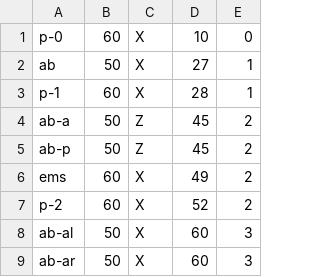
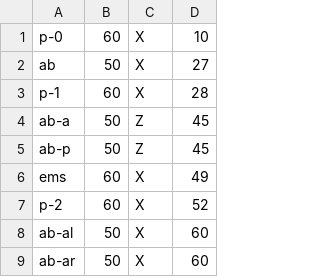
Before and after one commit to rachelwigell/Simworm-2014, a CSV file: Simworm/bin/components/eventsQueue.csv, drawn as a sheet; only a part is shown; the diff names each change by its address in the sheet, - before the commit and + after, or states it on an @@ line.

Commit message:
Removed need for user to provide generation of dividing cell in eventsQueue.csv; since there is a systematic way to calculate this, it wasn't really necessary to make the user do it, and doing so just left more room for error. Calculated automatically now.

```diff
--- a/Simworm/bin/components/eventsQueue.csv
+++ b/Simworm/bin/components/eventsQueue.csv
-column E, rows 1-9: 0 | 1 | 1 | 2 | 2 | 2 | 2 | 3 | 3
```
Also changed, not shown: Simworm/src/components/eventsQueue.csv, 10 other files.
